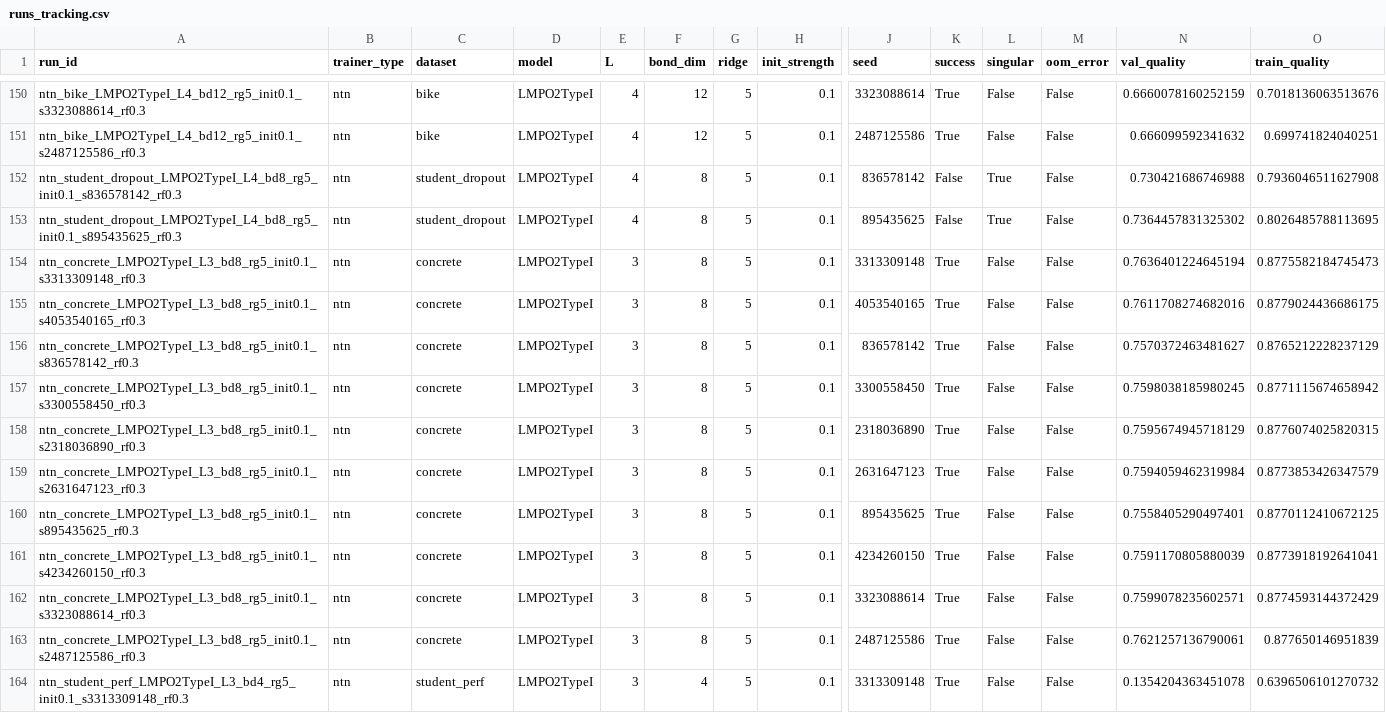
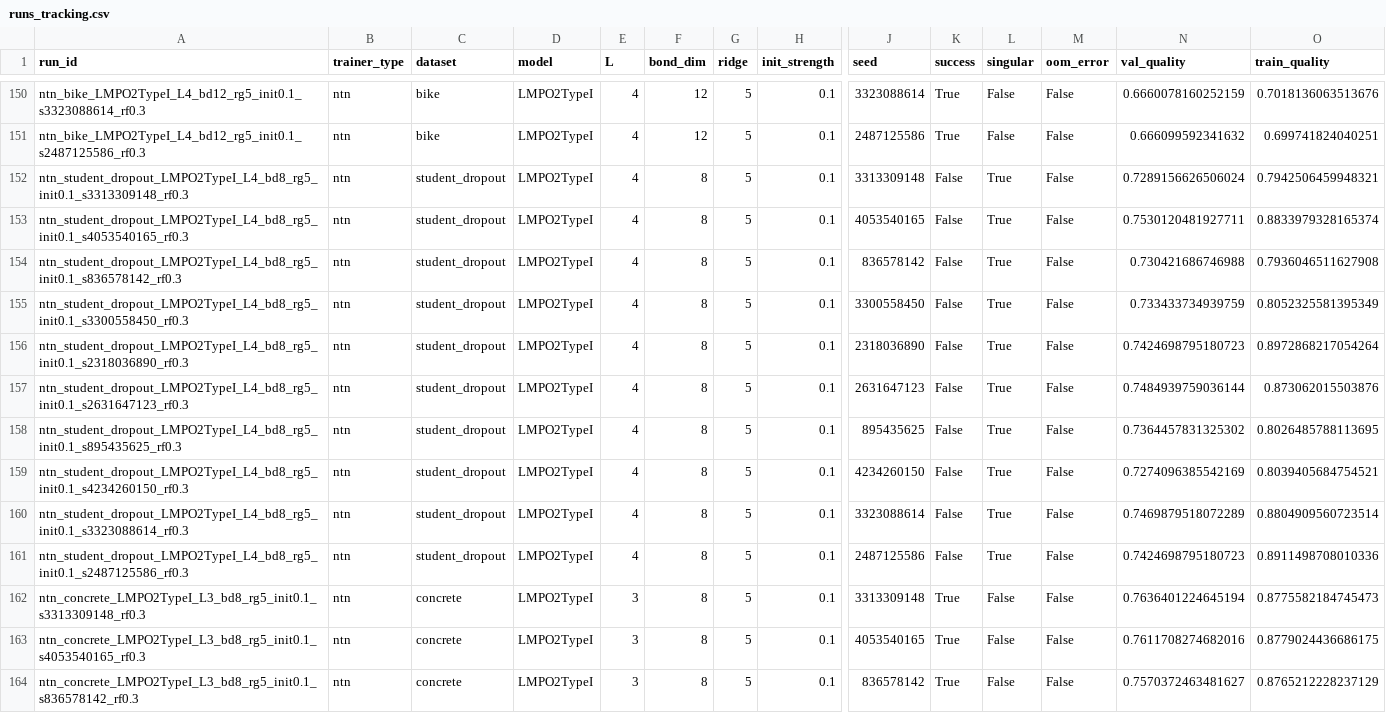
Before and after one commit to niccogc/GTN, a CSV file: runs_tracking.csv, drawn as a sheet; only a part is shown, gaps mark what is left out; the shorter side is filled out with more unchanged rows; rows hold the shown columns only; the diff names each change by its address in the sheet, - before the commit and + after, or states it on an @@ line.

```diff
--- a/runs_tracking.csv
+++ b/runs_tracking.csv
+row 152: ntn_student_dropout_LMPO2TypeI_L4_bd8_rg5_init0.1_s3313309148_rf0.3 | ntn | student_dropout | LMPO2TypeI | 4 | 8 | 5 | 0.1 | 3313309148 | False | True | False | 0.7289156626506024 | 0.7942506459948321
+row 153: ntn_student_dropout_LMPO2TypeI_L4_bd8_rg5_init0.1_s4053540165_rf0.3 | ntn | student_dropout | LMPO2TypeI | 4 | 8 | 5 | 0.1 | 4053540165 | False | True | False | 0.7530120481927711 | 0.8833979328165374
+row 155: ntn_student_dropout_LMPO2TypeI_L4_bd8_rg5_init0.1_s3300558450_rf0.3 | ntn | student_dropout | LMPO2TypeI | 4 | 8 | 5 | 0.1 | 3300558450 | False | True | False | 0.733433734939759 | 0.8052325581395349
+row 156: ntn_student_dropout_LMPO2TypeI_L4_bd8_rg5_init0.1_s2318036890_rf0.3 | ntn | student_dropout | LMPO2TypeI | 4 | 8 | 5 | 0.1 | 2318036890 | False | True | False | 0.7424698795180723 | 0.8972868217054264
+row 157: ntn_student_dropout_LMPO2TypeI_L4_bd8_rg5_init0.1_s2631647123_rf0.3 | ntn | student_dropout | LMPO2TypeI | 4 | 8 | 5 | 0.1 | 2631647123 | False | True | False | 0.7484939759036144 | 0.873062015503876
+row 159: ntn_student_dropout_LMPO2TypeI_L4_bd8_rg5_init0.1_s4234260150_rf0.3 | ntn | student_dropout | LMPO2TypeI | 4 | 8 | 5 | 0.1 | 4234260150 | False | True | False | 0.7274096385542169 | 0.8039405684754521
+row 160: ntn_student_dropout_LMPO2TypeI_L4_bd8_rg5_init0.1_s3323088614_rf0.3 | ntn | student_dropout | LMPO2TypeI | 4 | 8 | 5 | 0.1 | 3323088614 | False | True | False | 0.7469879518072289 | 0.8804909560723514
+row 161: ntn_student_dropout_LMPO2TypeI_L4_bd8_rg5_init0.1_s2487125586_rf0.3 | ntn | student_dropout | LMPO2TypeI | 4 | 8 | 5 | 0.1 | 2487125586 | False | True | False | 0.7424698795180723 | 0.8911498708010336
```
Also changed, not shown: 1 other file.
